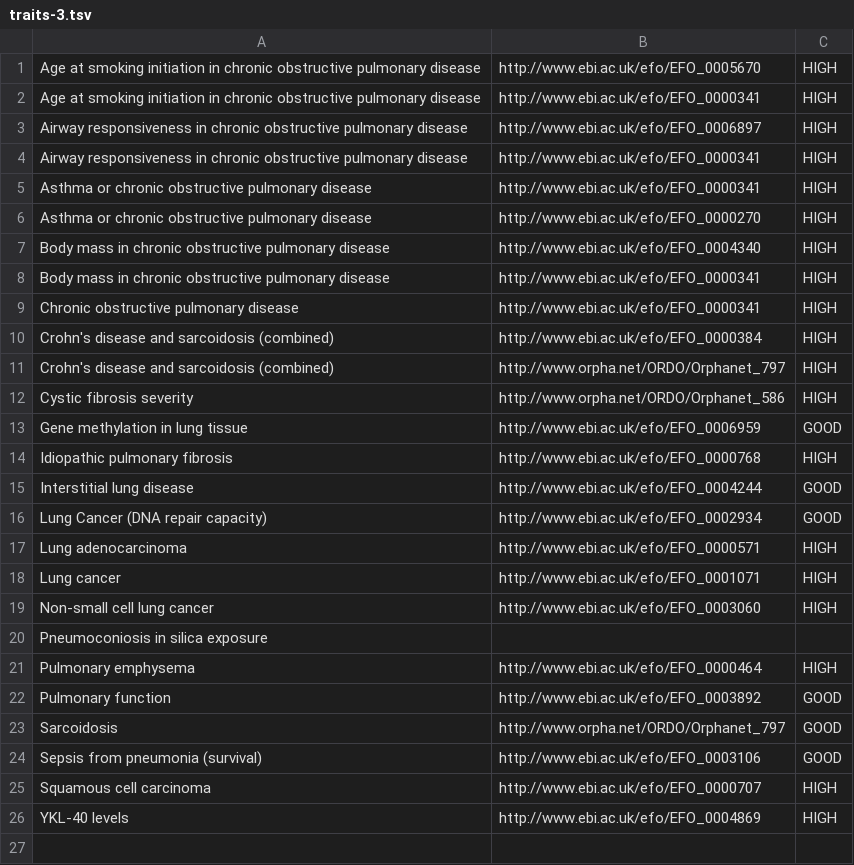
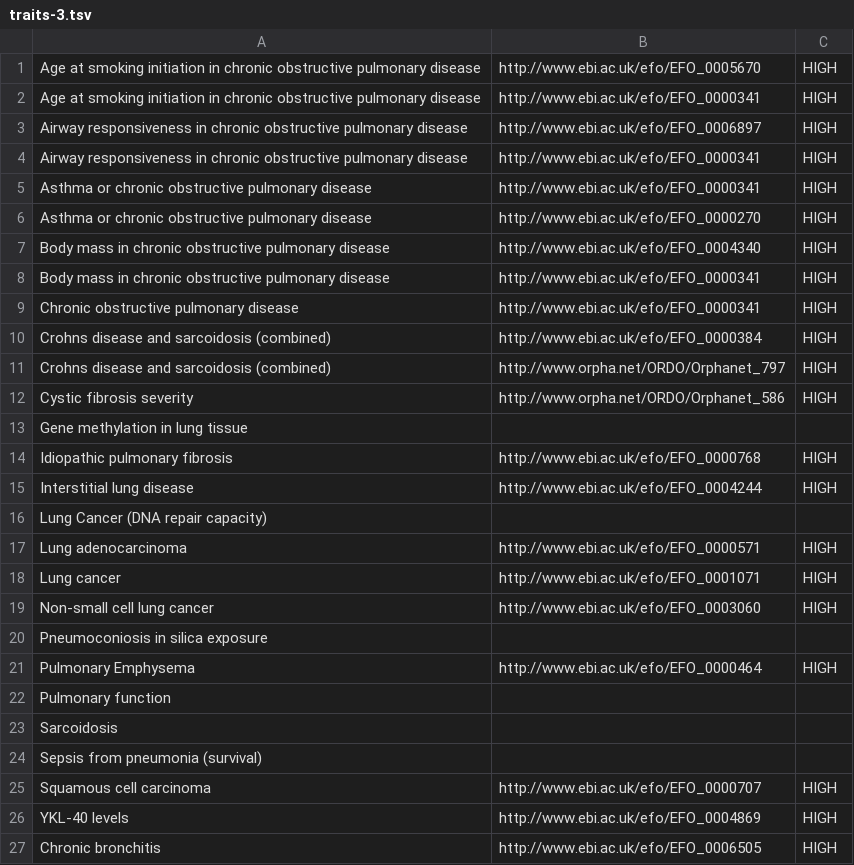
Before and after one commit to EBISPOT/ICBO2017, a TSV file: data/traits-3.tsv, drawn as a sheet; the diff names each change by its address in the sheet, - before the commit and + after, or states it on an @@ line.

```diff
--- a/data/traits-3.tsv
+++ b/data/traits-3.tsv
-A10:A11: Crohn's disease and sarcoidosis (combined)
+A10:A11: Crohns disease and sarcoidosis (combined)
-B13: http://www.ebi.ac.uk/efo/EFO_0006959
+B13: (empty)
-C13: GOOD
+C13: (empty)
-C15: GOOD
+C15: HIGH
-B16: http://www.ebi.ac.uk/efo/EFO_0002934
+B16: (empty)
-C16: GOOD
+C16: (empty)
-A21: Pulmonary emphysema
+A21: Pulmonary Emphysema
-B22: http://www.ebi.ac.uk/efo/EFO_0003892
+B22: (empty)
-C22:C24: GOOD
+C22:C24: (empty)
-B23: http://www.orpha.net/ORDO/Orphanet_797
+B23: (empty)
-B24: http://www.ebi.ac.uk/efo/EFO_0003106
+B24: (empty)
+row 27: Chronic bronchitis | http://www.ebi.ac.uk/efo/EFO_0006505 | HIGH
```
Also changed, not shown: data/gwas-catalog-data-lung.csv, data/traits-1.tsv, 6 other files.
